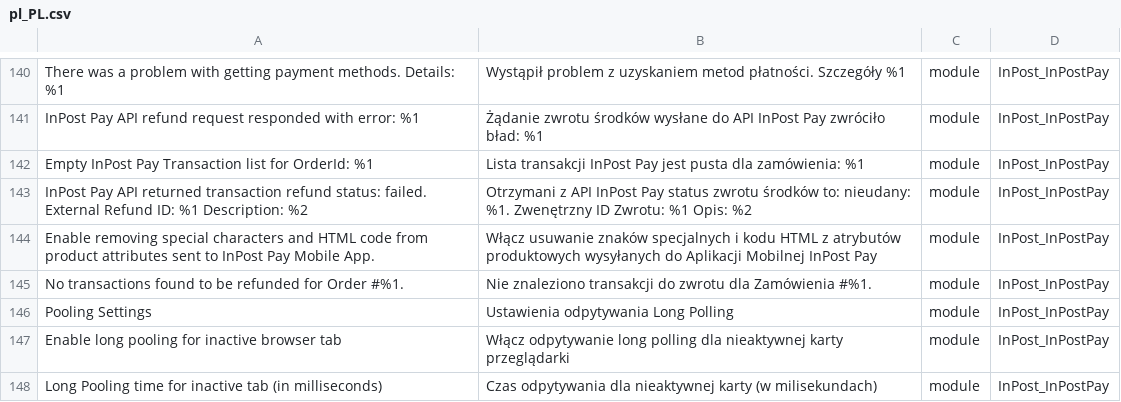
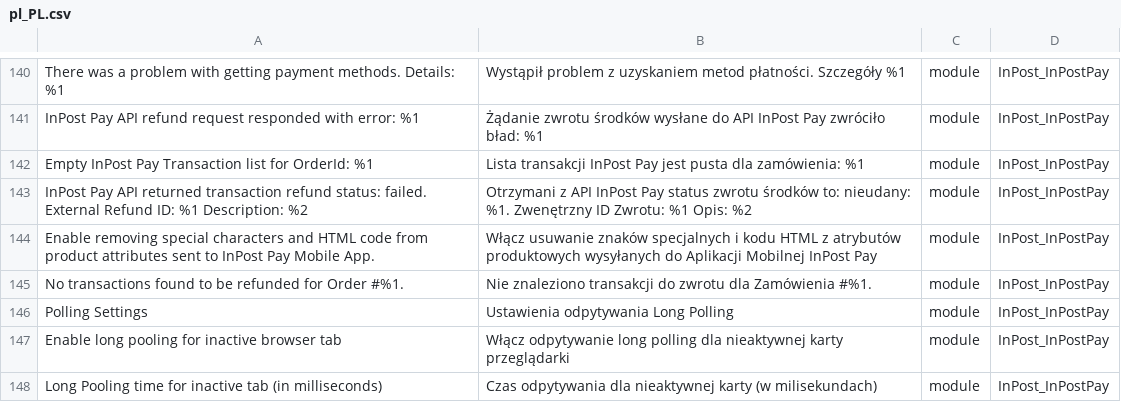
Before and after one commit to FastWhiteCat/magento2-inpost-pay, a CSV file: packages/magento2-module-inpost-pay/src/i18n/pl_PL.csv, drawn as a sheet; only a part is shown, gaps mark what is left out.

Commit message:
INPAY-186 - fixed typo in translations

```diff
--- a/packages/magento2-module-inpost-pay/src/i18n/pl_PL.csv
+++ b/packages/magento2-module-inpost-pay/src/i18n/pl_PL.csv
@@ -145,3 +145,3 @@
 "No transactions found to be refunded for Order #%1.","Nie znaleziono transakcji do zwrotu dla Zamówienia #%1.",module,InPost_InPostPay
-"Pooling Settings","Ustawienia odpytywania Long Polling",module,InPost_InPostPay
+"Polling Settings","Ustawienia odpytywania Long Polling",module,InPost_InPostPay
 "Enable long pooling for inactive browser tab","Włącz odpytywanie long polling dla nieaktywnej karty przeglądarki",module,InPost_InPostPay
```
Also changed, not shown: 1 other file.
